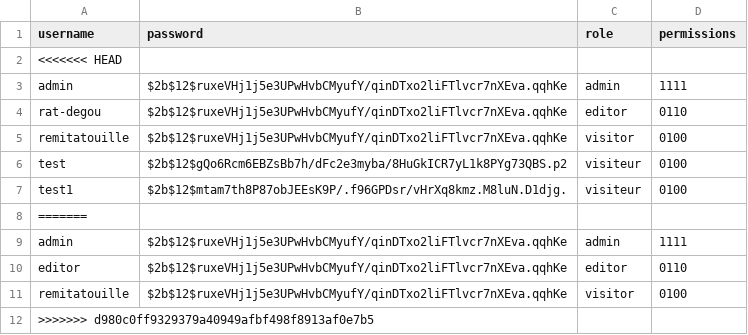
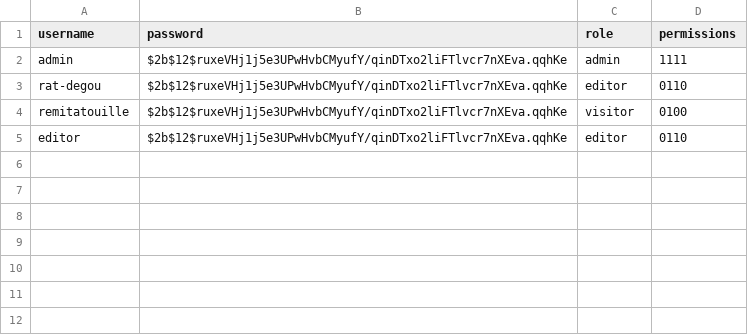
Before and after one commit to Hellebore-jpg/rackeur, a CSV file: assets/data/utilisateurs.csv, drawn as a sheet; the diff names each change by its address in the sheet, - before the commit and + after, or states it on an @@ line.

```diff
--- a/assets/data/utilisateurs.csv
+++ b/assets/data/utilisateurs.csv
-row 2: <<<<<<< HEAD
-row 6: test | $2b$12$gQo6Rcm6EBZsBb7h/dFc2e3myba/8HuGkICR7yL1k8PYg73QBS.p2 | visiteur | 0100
-row 7: test1 | $2b$12$mtam7th8P87obJEEsK9P/.f96GPDsr/vHrXq8kmz.M8luN.D1djg. | visiteur | 0100
-row 8: =======
-row 9: admin | $2b$12$ruxeVHj1j5e3UPwHvbCMyufY/qinDTxo2liFTlvcr7nXEva.qqhKe | admin | 1111
-row 11: remitatouille | $2b$12$ruxeVHj1j5e3UPwHvbCMyufY/qinDTxo2liFTlvcr7nXEva.qqhKe | visitor | 0100
-row 12: >>>>>>> d980c0ff9329379a40949afbf498f8913af0e7b5
```
Also changed, not shown: assets/data/catalogue.csv, 11 other files.
